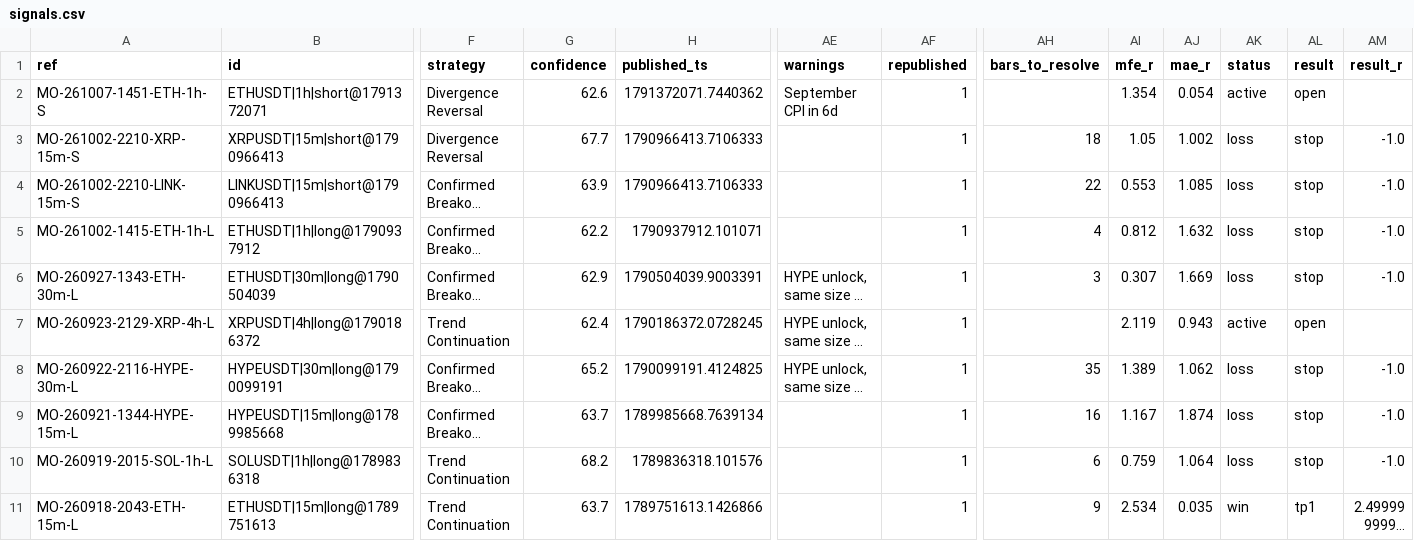
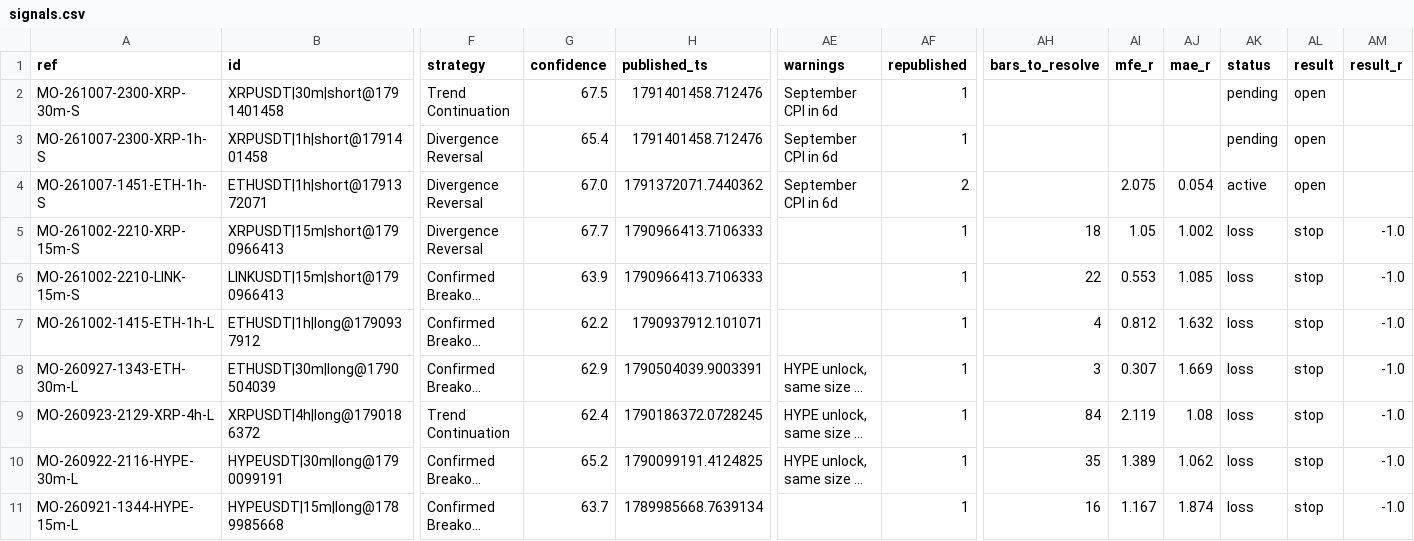
Before and after one commit to msmadanni88/market-observatory, a CSV file: brief/signals.csv, drawn as a sheet; only a part is shown, gaps mark what is left out; the shorter side is filled out with more unchanged rows; long unchanged cells end in …; addresses are those after the commit; rows hold the shown columns only; the diff names each change by its address in the sheet, - before the commit and + after, or states it on an @@ line.

```diff
--- a/brief/signals.csv
+++ b/brief/signals.csv
+row 2: MO-261007-2300-XRP-30m-S | XRPUSDT|30m|short@1791401458 | Trend Continuation | 67.5 | 1791401458.712476 | September CPI in 6d | 1 |  |  |  | pending | open
+row 3: MO-261007-2300-XRP-1h-S | XRPUSDT|1h|short@1791401458 | Divergence Reversal | 65.4 | 1791401458.712476 | September CPI in 6d | 1 |  |  |  | pending | open
-G4 (confidence): 62.6
+G4 (confidence): 67.0
-AF4 (republished): 1
+AF4 (republished): 2
-AI4 (mfe_r): 1.354
+AI4 (mfe_r): 2.075
-AH9 (bars_to_resolve): (empty)
+AH9 (bars_to_resolve): 84
-AJ9 (mae_r): 0.943
+AJ9 (mae_r): 1.08
-AK9 (status): active
+AK9 (status): loss
-AL9 (result): open
+AL9 (result): stop
-AM9 (result_r): (empty)
+AM9 (result_r): -1.0
```
Also changed, not shown: 4 other files.
